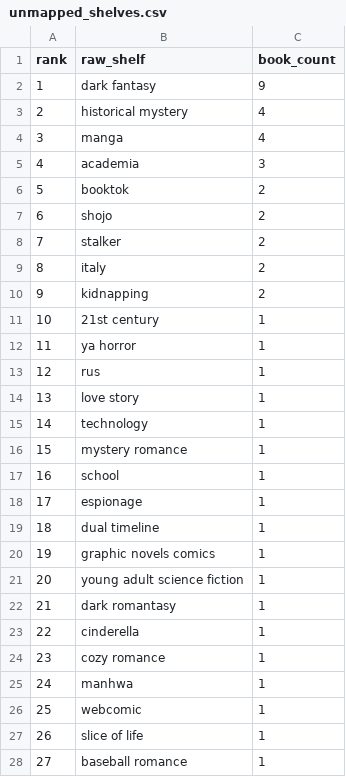
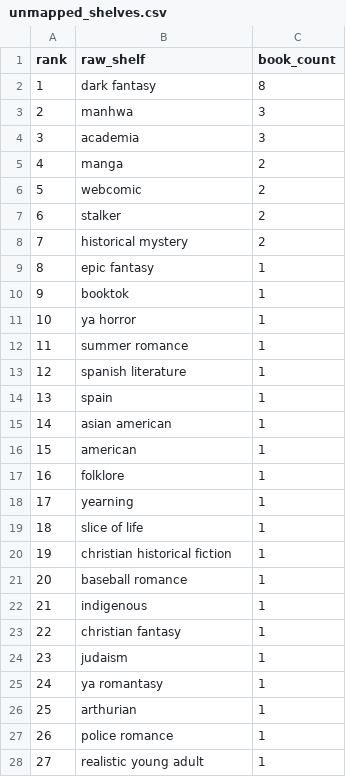
Before and after one commit to mariah32p/threnne-analytics, a CSV file: data/exports/unmapped_shelves.csv, drawn as a sheet; only a part is shown; the diff covers the shown part only.

```diff
--- a/data/exports/unmapped_shelves.csv
+++ b/data/exports/unmapped_shelves.csv
@@ -1,28 +1,28 @@
 rank,raw_shelf,book_count
-1,dark fantasy,9
-2,historical mystery,4
-3,manga,4
-4,academia,3
-5,booktok,2
-6,shojo,2
-7,stalker,2
-8,italy,2
-9,kidnapping,2
-10,21st century,1
-11,ya horror,1
-12,rus,1
-13,love story,1
-14,technology,1
-15,mystery romance,1
-16,school,1
-17,espionage,1
-18,dual timeline,1
-19,graphic novels comics,1
-20,young adult science fiction,1
-21,dark romantasy,1
-22,cinderella,1
-23,cozy romance,1
-24,manhwa,1
-25,webcomic,1
-26,slice of life,1
-27,baseball romance,1
+1,dark fantasy,8
+2,manhwa,3
+3,academia,3
+4,manga,2
+5,webcomic,2
+6,stalker,2
+7,historical mystery,2
+8,epic fantasy,1
+9,booktok,1
+10,ya horror,1
+11,summer romance,1
+12,spanish literature,1
+13,spain,1
+14,asian american,1
+15,american,1
+16,folklore,1
+17,yearning,1
+18,slice of life,1
+19,christian historical fiction,1
+20,baseball romance,1
+21,indigenous,1
+22,christian fantasy,1
+23,judaism,1
+24,ya romantasy,1
+25,arthurian,1
+26,police romance,1
+27,realistic young adult,1
```
Also changed, not shown: 4 edited cells elsewhere in this file, data/exports/forecast_report.csv, data/exports/forecast_stacks_report.csv, 4 other files.
